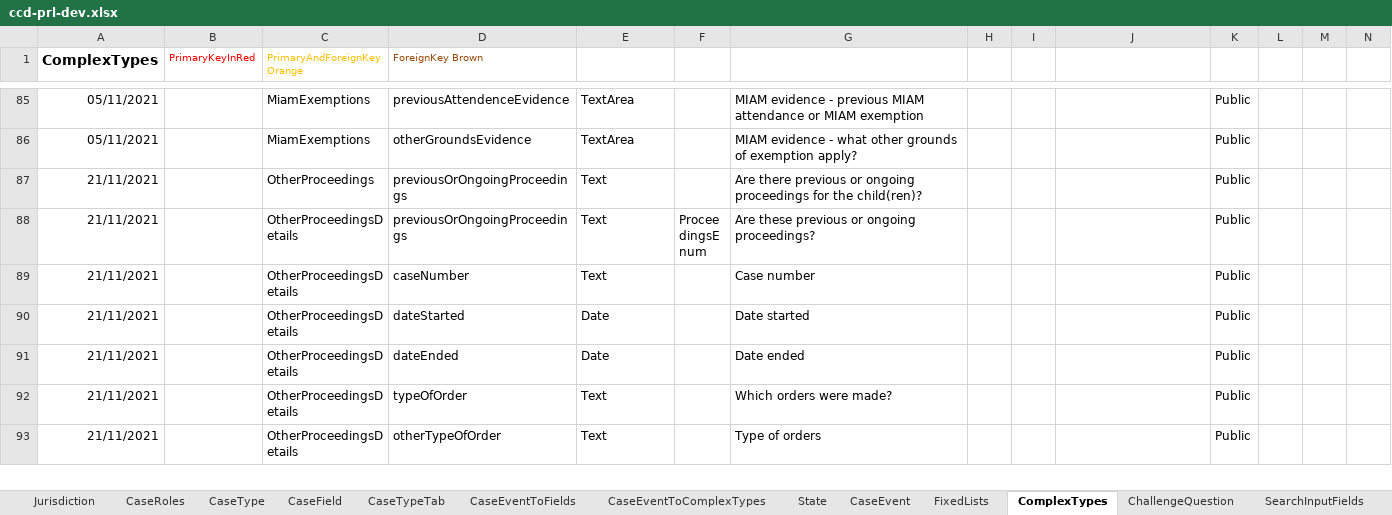
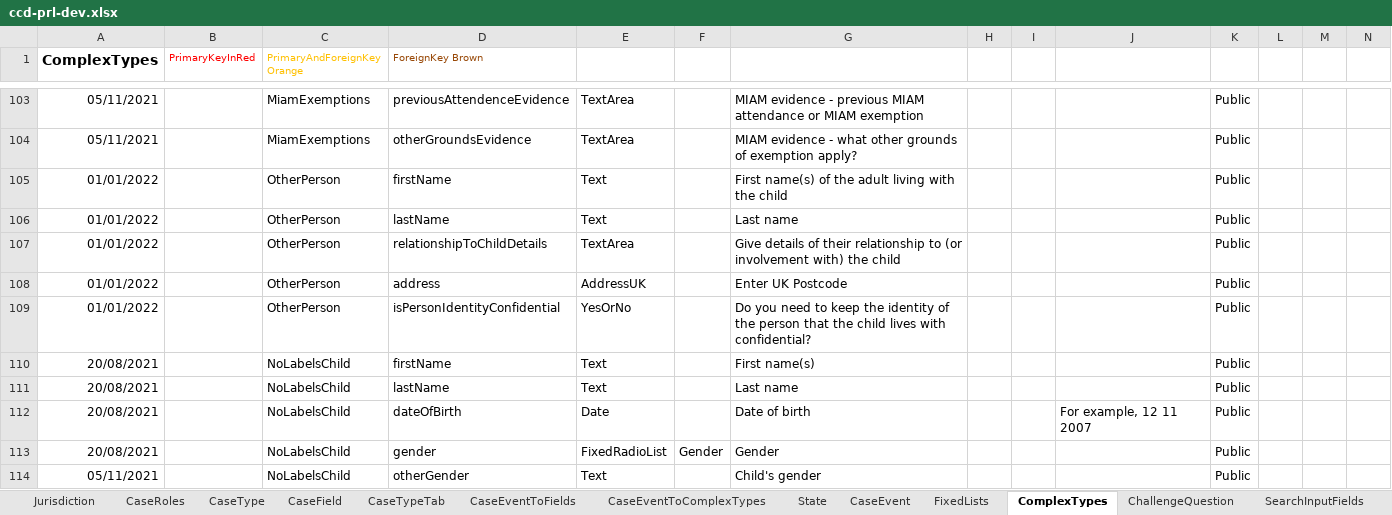
Before and after one commit to hmcts/prl-ccd-definitions, an Excel workbook: build/ccd-development-config/ccd-prl-dev.xlsx, sheet ComplexTypes, drawn as a sheet; only a part is shown, gaps mark what is left out; the shorter side is filled out with more unchanged rows; values as stored, in another font and other column widths than the file's, no borders; rows hold the shown columns only; the diff covers the shown part only; the diff names each change by its address in the sheet, - before the commit and + after, or states it on an @@ line.

Commit message:
added children and changed case event callbackl url

```diff
--- a/build/ccd-development-config/ccd-prl-dev.xlsx (sheet ComplexTypes)
+++ b/build/ccd-development-config/ccd-prl-dev.xlsx (sheet ComplexTypes)
+row 105: 01/01/2022 |  | OtherPerson | firstName | Text |  | First name(s) of the adult living with the child |  |  |  | Public
+row 106: 01/01/2022 |  | OtherPerson | lastName | Text |  | Last name |  |  |  | Public
+row 107: 01/01/2022 |  | OtherPerson | relationshipToChildDetails | TextArea |  | Give details of their relationship to (or involvement with) the child |  |  |  | Public
+row 108: 01/01/2022 |  | OtherPerson | address | AddressUK |  | Enter UK Postcode |  |  |  | Public
+row 109: 01/01/2022 |  | OtherPerson | isPersonIdentityConfidential | YesOrNo |  | Do you need to keep the identity of the person that the child lives with confidential? |  |  |  | Public
+row 110: 20/08/2021 |  | NoLabelsChild | firstName | Text |  | First name(s) |  |  |  | Public
+row 111: 20/08/2021 |  | NoLabelsChild | lastName | Text |  | Last name |  |  |  | Public
+row 112: 20/08/2021 |  | NoLabelsChild | dateOfBirth | Date |  | Date of birth |  |  | For example, 12 11 2007 | Public
+row 113: 20/08/2021 |  | NoLabelsChild | gender | FixedRadioList | Gender | Gender |  |  |  | Public
+row 114: 05/11/2021 |  | NoLabelsChild | otherGender | Text |  | Child's gender |  |  |  | Public
```
Also changed, not shown: 41 added rows elsewhere in this sheet, sheet AuthorisationCaseField, sheet CaseTypeTab, sheet CaseField, sheet CaseEvent, 15 other files.
